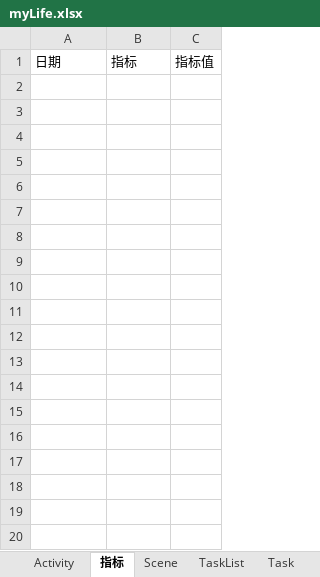
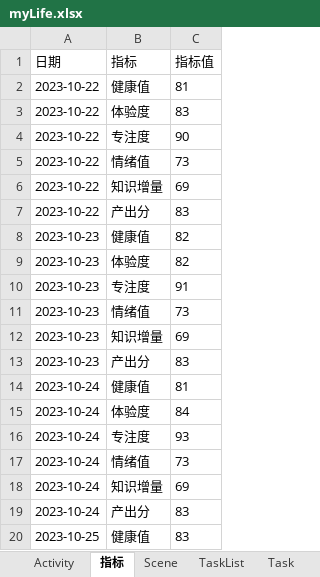
Before and after one commit to GQQYZYY/mylife, an Excel workbook: myLife.xlsx, sheet 指标, drawn as a sheet; only a part is shown; values as stored, in another font and other column widths than the file's, no borders; the diff covers the shown part only; the diff names each change by its address in the sheet, - before the commit and + after, or states it on an @@ line.

```diff
--- a/myLife.xlsx (sheet 指标)
+++ b/myLife.xlsx (sheet 指标)
+row 2: 2023-10-22 | 健康值 | 81
+row 3: 2023-10-22 | 体验度 | 83
+row 4: 2023-10-22 | 专注度 | 90
+row 5: 2023-10-22 | 情绪值 | 73
+row 6: 2023-10-22 | 知识增量 | 69
+row 7: 2023-10-22 | 产出分 | 83
+row 8: 2023-10-23 | 健康值 | 82
+row 9: 2023-10-23 | 体验度 | 82
+row 10: 2023-10-23 | 专注度 | 91
+row 11: 2023-10-23 | 情绪值 | 73
+row 12: 2023-10-23 | 知识增量 | 69
+row 13: 2023-10-23 | 产出分 | 83
+row 14: 2023-10-24 | 健康值 | 81
+row 15: 2023-10-24 | 体验度 | 84
+row 16: 2023-10-24 | 专注度 | 93
+row 17: 2023-10-24 | 情绪值 | 73
+row 18: 2023-10-24 | 知识增量 | 69
+row 19: 2023-10-24 | 产出分 | 83
+row 20: 2023-10-25 | 健康值 | 83
```
Also changed, not shown: 65 added rows elsewhere in this sheet, sheet Activity, sheet TaskList, sheet Scene, other sheet tabs.
